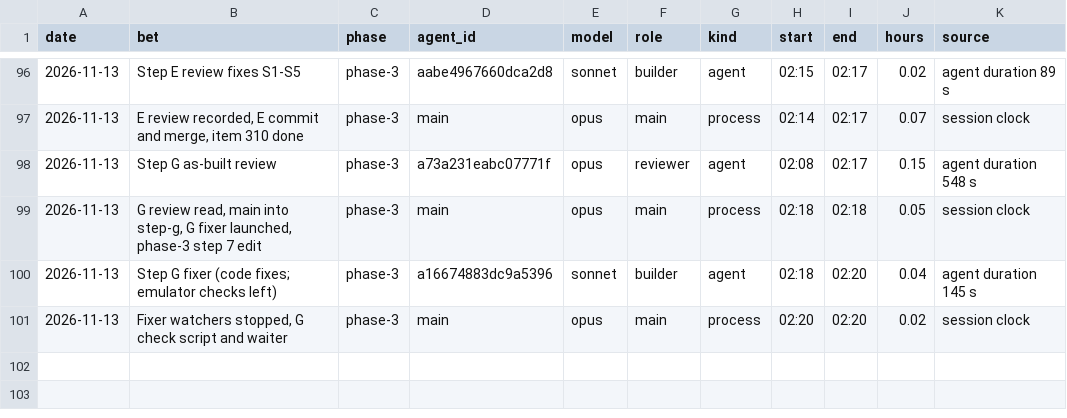
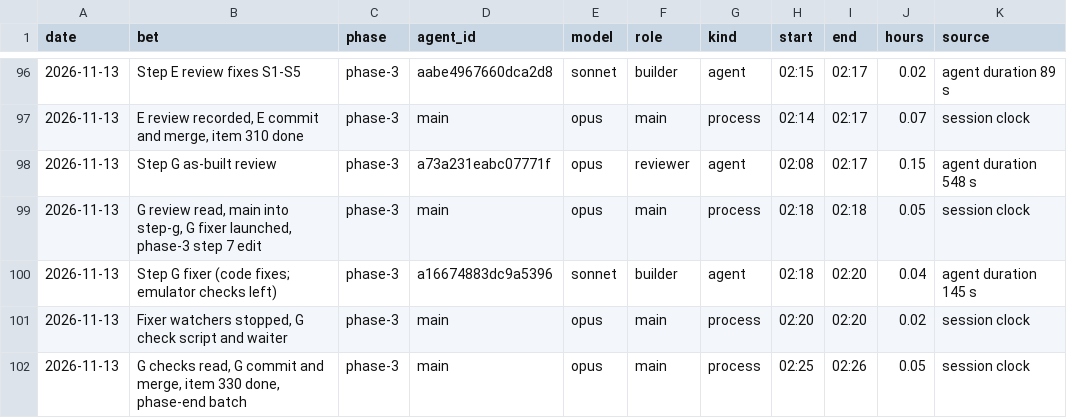
Before and after one commit to GuyShtainer/libazahar-py, a TSV file: docs/hours.tsv, drawn as a sheet; only a part is shown, gaps mark what is left out.

```diff
--- a/docs/hours.tsv
+++ b/docs/hours.tsv
@@ -101 +101,2 @@ date	bet	phase	agent_id	model	role	kind	start	end	hours	source
 2026-11-13	Fixer watchers stopped, G check script and waiter	phase-3	main	opus	main	process	02:20	02:20	0.02	session clock
+2026-11-13	G checks read, G commit and merge, item 330 done, phase-end batch	phase-3	main	opus	main	process	02:25	02:26	0.05	session clock
```
Also changed, not shown: 5 other files.
